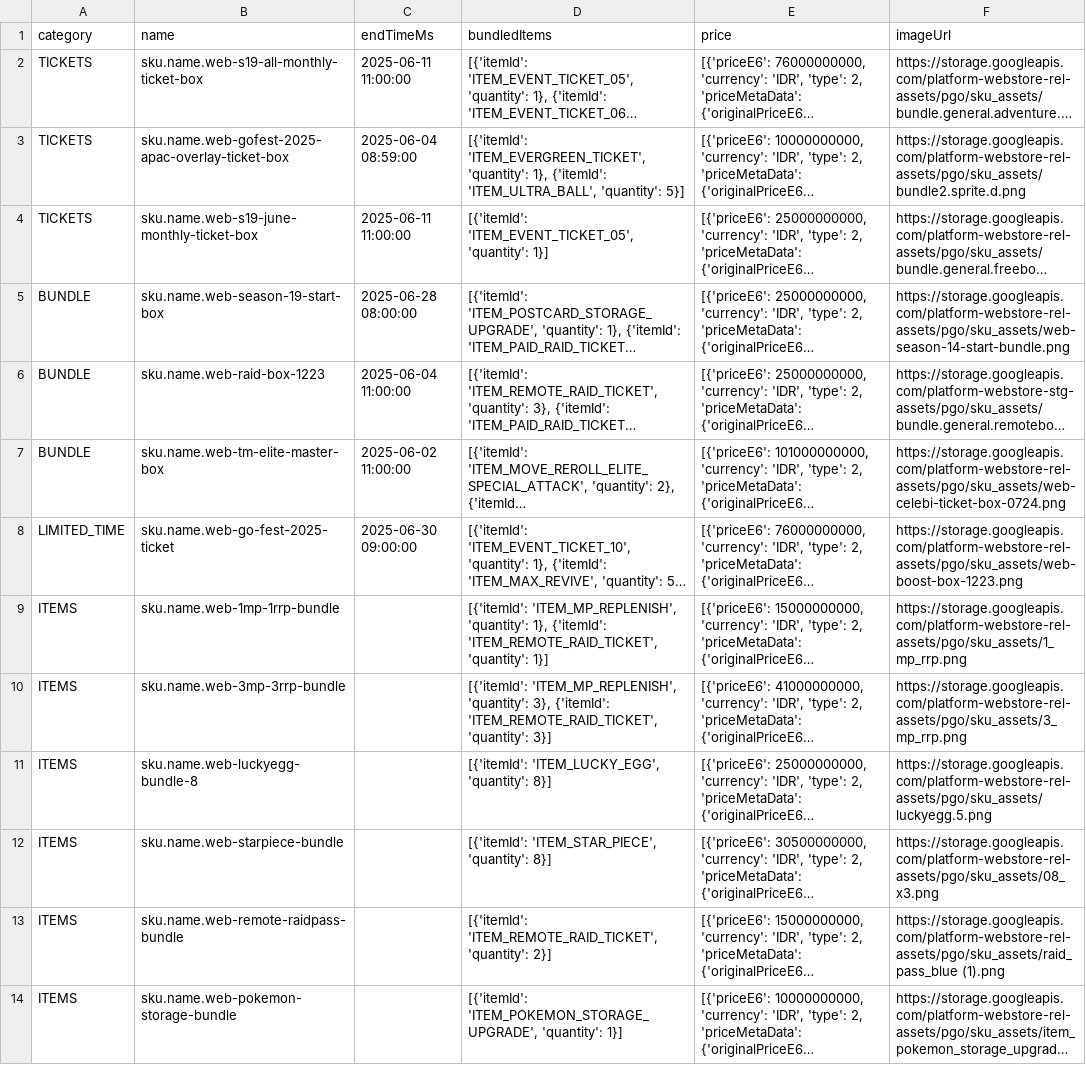
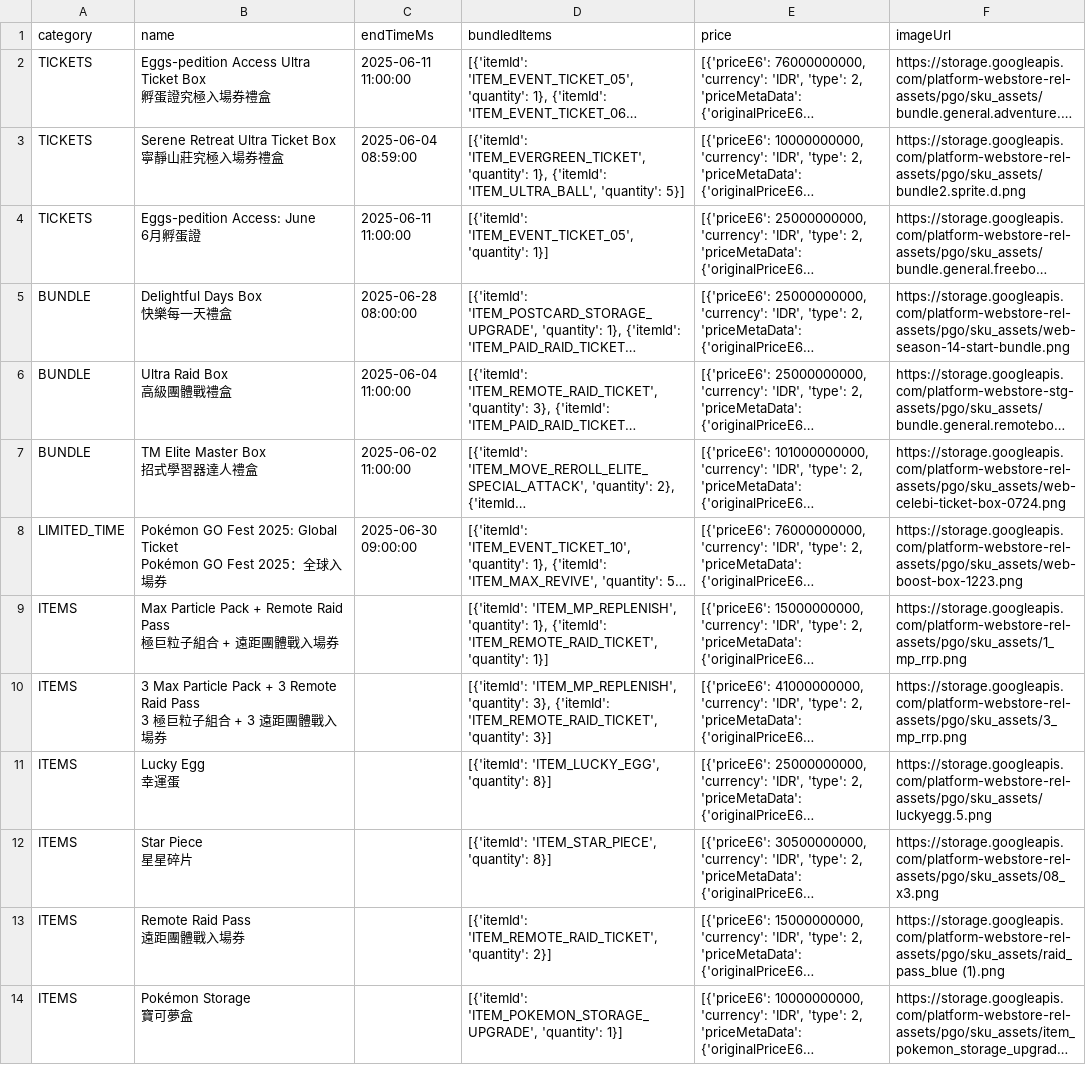
Before and after one commit to TeemoInOxford/pokemongo-store-tracker, a CSV file: webstore_items_limited.csv, drawn as a sheet; only a part is shown; long unchanged cells end in …; ↵ is a line break in a cell; the diff covers the shown part only; the diff names each change by its address in the sheet, - before the commit and + after, or states it on an @@ line.

Commit message:
Update data and extracted info [auto]

```diff
--- a/webstore_items_limited.csv
+++ b/webstore_items_limited.csv
-B2 (name): sku.name.web-s19-all-monthly-ticket-box
+B2 (name): Eggs-pedition Access Ultra Ticket Box ↵ 孵蛋證究極入場券禮盒
-B3 (name): sku.name.web-gofest-2025-apac-overlay-ticket-box
+B3 (name): Serene Retreat Ultra Ticket Box ↵ 寧靜山莊究極入場券禮盒
-B4 (name): sku.name.web-s19-june-monthly-ticket-box
+B4 (name): Eggs-pedition Access: June ↵ 6月孵蛋證
-B5 (name): sku.name.web-season-19-start-box
+B5 (name): Delightful Days Box ↵ 快樂每一天禮盒
-B6 (name): sku.name.web-raid-box-1223
+B6 (name): Ultra Raid Box ↵ 高級團體戰禮盒
-B7 (name): sku.name.web-tm-elite-master-box
+B7 (name): TM Elite Master Box ↵ 招式學習器達人禮盒
-B8 (name): sku.name.web-go-fest-2025-ticket
+B8 (name): Pokémon GO Fest 2025: Global Ticket ↵ Pokémon GO Fest 2025：全球入場券
-B9 (name): sku.name.web-1mp-1rrp-bundle
+B9 (name): Max Particle Pack + Remote Raid Pass ↵ 極巨粒子組合 + 遠距團體戰入場券
-B10 (name): sku.name.web-3mp-3rrp-bundle
+B10 (name): 3 Max Particle Pack + 3 Remote Raid Pass ↵ 3 極巨粒子組合 + 3 遠距團體戰入場券
-B11 (name): sku.name.web-luckyegg-bundle-8
+B11 (name): Lucky Egg ↵ 幸運蛋
-B12 (name): sku.name.web-starpiece-bundle
+B12 (name): Star Piece ↵ 星星碎片
-B13 (name): sku.name.web-remote-raidpass-bundle
+B13 (name): Remote Raid Pass ↵ 遠距團體戰入場券
-B14 (name): sku.name.web-pokemon-storage-bundle
+B14 (name): Pokémon Storage ↵ 寶可夢盒
```
Also changed, not shown: 13 edited cells elsewhere in this file, 1 other file.
